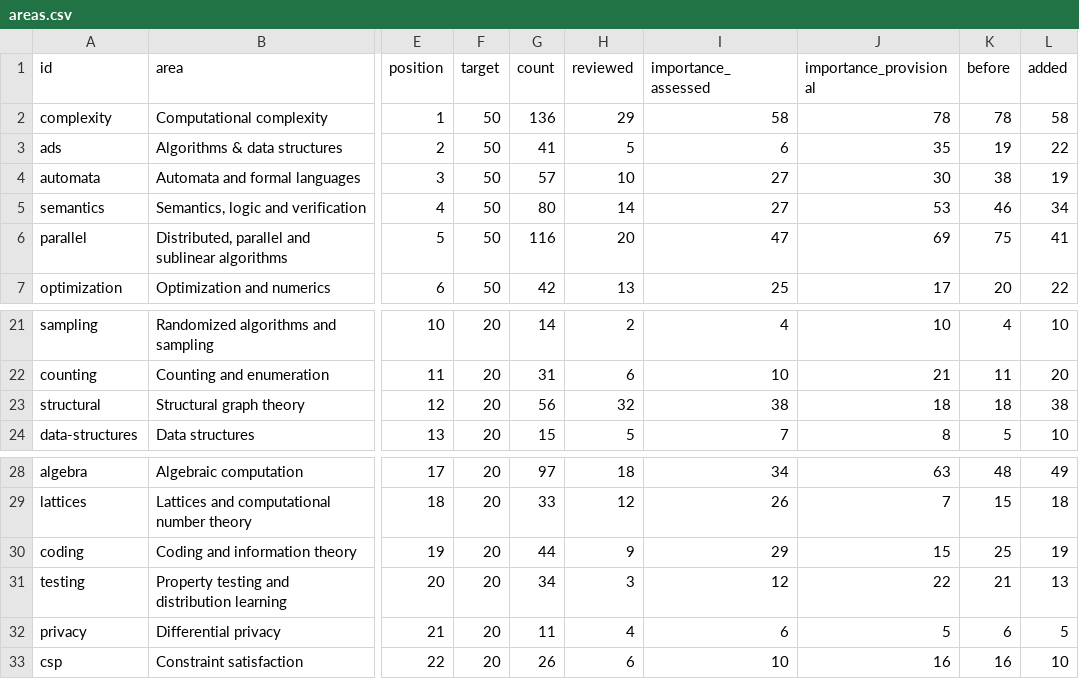
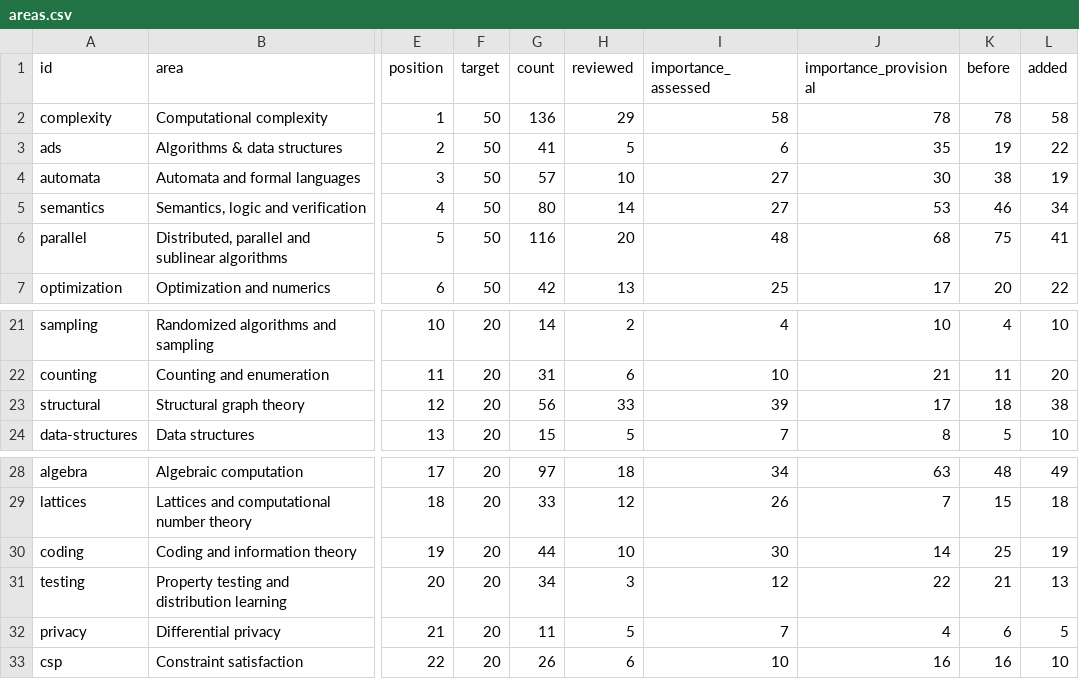
Before and after one commit to vaclavrozhon/atlas, a CSV file: areas.csv, drawn as a sheet; only a part is shown, gaps mark what is left out; the diff names each change by its address in the sheet, - before the commit and + after, or states it on an @@ line.

```diff
--- a/areas.csv
+++ b/areas.csv
-I6 (importance_assessed): 47
+I6 (importance_assessed): 48
-J6 (importance_provisional): 69
+J6 (importance_provisional): 68
-H23 (reviewed): 32
+H23 (reviewed): 33
-I23 (importance_assessed): 38
+I23 (importance_assessed): 39
-J23 (importance_provisional): 18
+J23 (importance_provisional): 17
-H30 (reviewed): 9
+H30 (reviewed): 10
-I30 (importance_assessed): 29
+I30 (importance_assessed): 30
-J30 (importance_provisional): 15
+J30 (importance_provisional): 14
-H32 (reviewed): 4
+H32 (reviewed): 5
-I32 (importance_assessed): 6
+I32 (importance_assessed): 7
-J32 (importance_provisional): 5
+J32 (importance_provisional): 4
```
Also changed, not shown: importance-ranking.csv, sources.csv, 13 other files.
